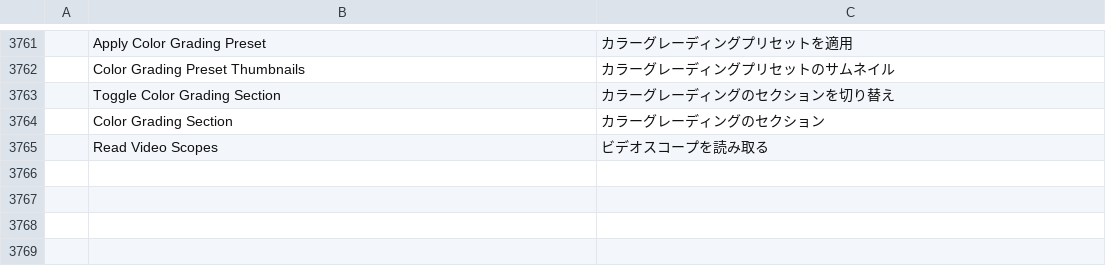
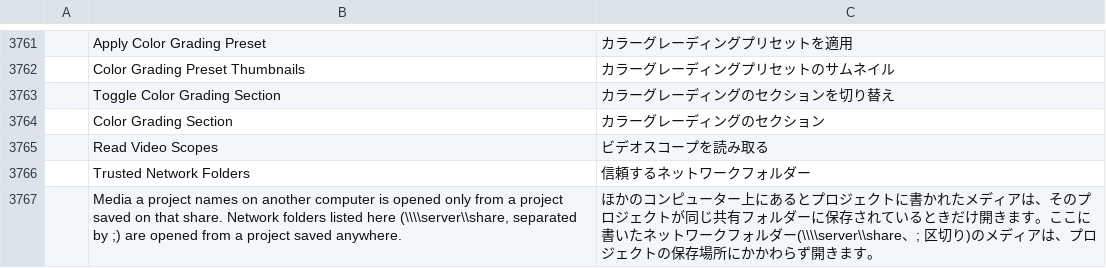
Before and after one commit to storytold/filmcraft, a TSV file: crates/ui-egui/src/i18n/ja.tsv, drawn as a sheet; only a part is shown, gaps mark what is left out.

Commit message:
Media: Preferences > Media > Trusted Network Folders
Media a project stores on another computer is opened only from a
document on the same share, so a project saved on the local disk whose
media lives on a NAS reopens with every network item offline, with no
way to opt in. The new preference `media.trustedShares` (`\\server\share`
roots, `;` or line separated, empty by default) names shares that are
followed from a document saved anywhere, with the same lexical checks as
the document's own share (craft_docpath), so `..` cannot step out of a
listed share. The media pool goes through `doc_path::resolve_trusting`,
so everything that opens stored paths sees the setting; changing it
forgets sources opened or refused under the old list.
`filmcraft-cli --trust-share \\server\share` (repeatable) sets it for one
run. Default behaviour is unchanged.

```diff
--- a/crates/ui-egui/src/i18n/ja.tsv
+++ b/crates/ui-egui/src/i18n/ja.tsv
@@ -3765 +3765,3 @@
 	Read Video Scopes	ビデオスコープを読み取る
+	Trusted Network Folders	信頼するネットワークフォルダー
+	Media a project names on another computer is opened only from a project saved on that share. Network folders listed here (\\\\server\\share, separated by ;) are opened from a project saved anywhere.	ほかのコンピューター上にあるとプロジェクトに書かれたメディアは、そのプロジェクトが同じ共有フォルダーに保存されているときだけ開きます。ここに書いたネットワークフォルダー(\\\\server\\share、; 区切り)のメディアは、プロジェクトの保存場所にかかわらず開きます。
```
Also changed, not shown: 9 other files.
